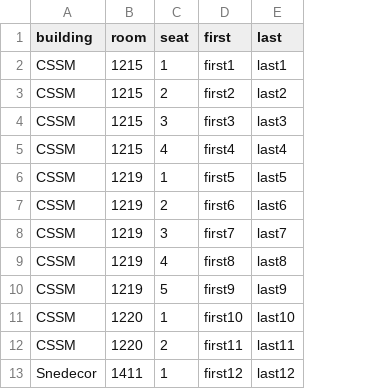
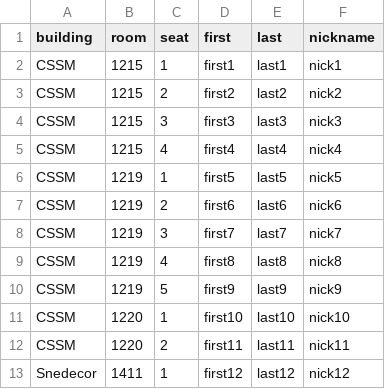
Before and after one commit to isustatistics/grad_seating, a CSV file: data/fake_data.csv, drawn as a sheet; only a part is shown; the diff names each change by its address in the sheet, - before the commit and + after, or states it on an @@ line.

Commit message:
Add nickname column

```diff
--- a/data/fake_data.csv
+++ b/data/fake_data.csv
+column F (nickname), rows 2-13: nick1 | nick2 | nick3 | nick4 | nick5 | nick6 | nick7 | nick8 | nick9 | nick10 | nick11 | nick12
```
Also changed, not shown: 1 other file.
